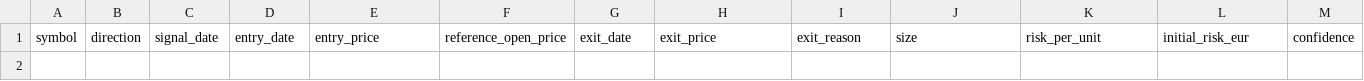
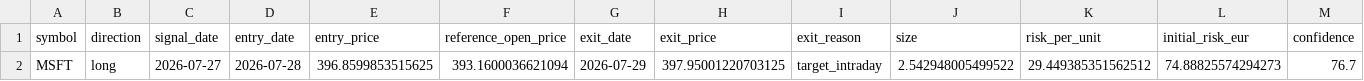
Before and after one commit to rafamarino04/portfolio-manager, a CSV file: data/paper_closed_trades.csv, drawn as a sheet; only a part is shown; rows hold the shown columns only; the diff names each change by its address in the sheet, - before the commit and + after, or states it on an @@ line.

```diff
--- a/data/paper_closed_trades.csv
+++ b/data/paper_closed_trades.csv
+row 2: MSFT | long | 2026-07-27 | 2026-07-28 | 396.8599853515625 | 393.1600036621094 | 2026-07-29 | 397.95001220703125 | target_intraday | 2.542948005499522 | 29.449385351562512 | 74.88825574294273 | 76.7
```
Also changed, not shown: data/paper_open_positions.csv, 1 other file.
